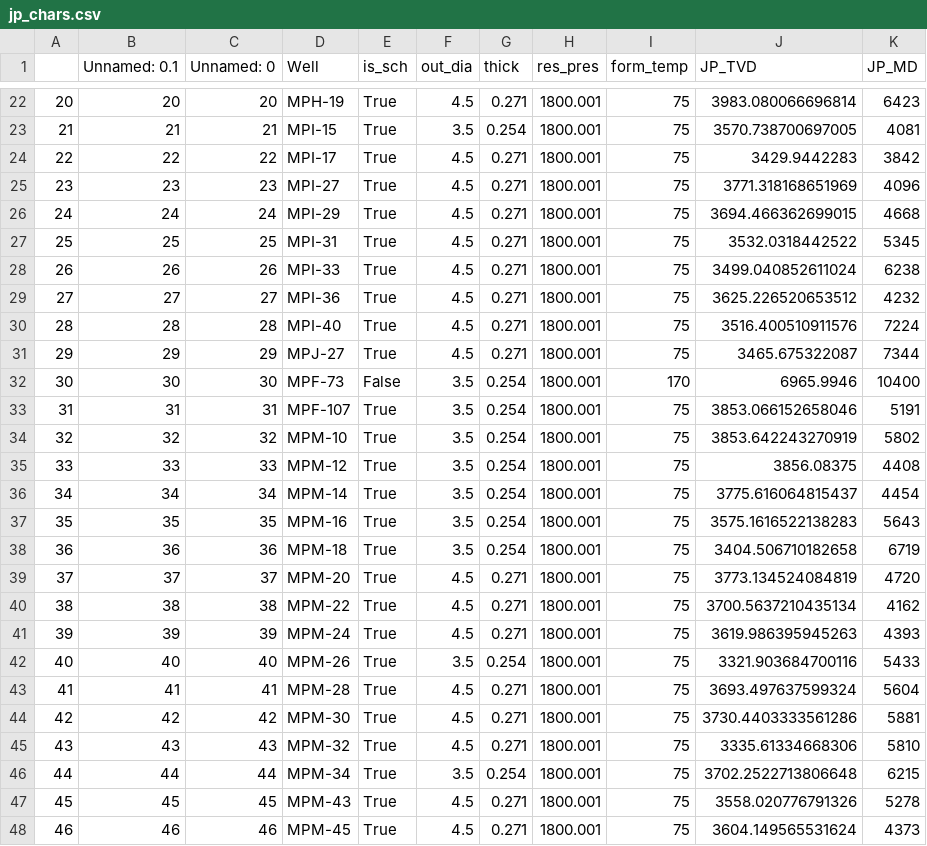
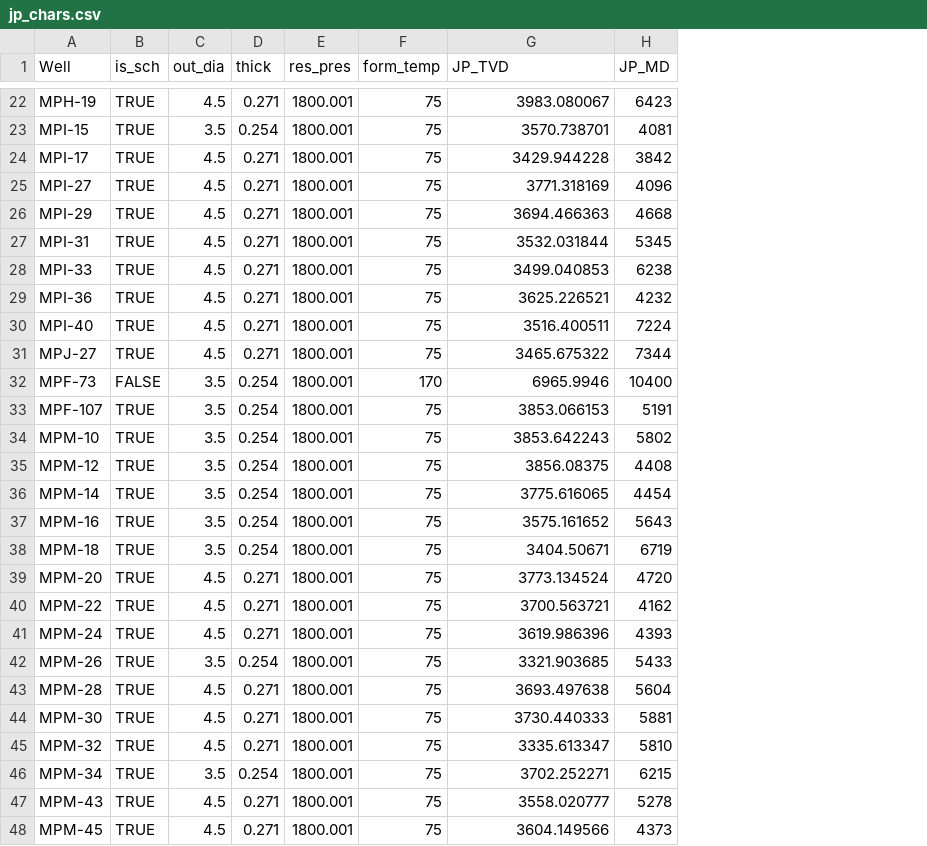
Before and after one commit to scottpessetto/woffl_gui, a CSV file: woffl/jp_data/jp_chars.csv, drawn as a sheet; only a part is shown, gaps mark what is left out; removed rows and columns are numbered as before the commit, all else as after; the diff covers the shown part only; the diff names each change by its address in the sheet, - before the commit and + after, or states it on an @@ line.

```diff
--- a/woffl/jp_data/jp_chars.csv
+++ b/woffl/jp_data/jp_chars.csv
-column A, rows 22-48: 20 | 21 | 22 | 23 | 24 | 25 | 26 | 27 | 28 | 29 | 30 | 31 | 32 | 33 | 34 | 35 | 36 | 37 | 38 | 39 | 40 | 41 | 42 | 43 | 44 | 45 | 46
-column B (Unnamed: 0.1), rows 22-48: 20 | 21 | 22 | 23 | 24 | 25 | 26 | 27 | 28 | 29 | 30 | 31 | 32 | 33 | 34 | 35 | 36 | 37 | 38 | 39 | 40 | 41 | 42 | 43 | 44 | 45 | 46
-column C (Unnamed: 0), rows 22-48: 20 | 21 | 22 | 23 | 24 | 25 | 26 | 27 | 28 | 29 | 30 | 31 | 32 | 33 | 34 | 35 | 36 | 37 | 38 | 39 | 40 | 41 | 42 | 43 | 44 | 45 | 46
-B22:B31 (is_sch): True
+B22:B31 (is_sch): TRUE
-G22 (JP_TVD): 3983.080066696814
+G22 (JP_TVD): 3983.080067
-G23 (JP_TVD): 3570.738700697005
+G23 (JP_TVD): 3570.738701
-G24 (JP_TVD): 3429.9442283
+G24 (JP_TVD): 3429.944228
-G25 (JP_TVD): 3771.318168651969
+G25 (JP_TVD): 3771.318169
-G26 (JP_TVD): 3694.466362699015
+G26 (JP_TVD): 3694.466363
-G27 (JP_TVD): 3532.0318442522
+G27 (JP_TVD): 3532.031844
-G28 (JP_TVD): 3499.040852611024
+G28 (JP_TVD): 3499.040853
-G29 (JP_TVD): 3625.226520653512
+G29 (JP_TVD): 3625.226521
-G30 (JP_TVD): 3516.400510911576
+G30 (JP_TVD): 3516.400511
-G31 (JP_TVD): 3465.675322087
+G31 (JP_TVD): 3465.675322
-B32 (is_sch): False
+B32 (is_sch): FALSE
-B33:B48 (is_sch): True
+B33:B48 (is_sch): TRUE
-G33 (JP_TVD): 3853.066152658046
+G33 (JP_TVD): 3853.066153
-G34 (JP_TVD): 3853.642243270919
+G34 (JP_TVD): 3853.642243
-G36 (JP_TVD): 3775.616064815437
+G36 (JP_TVD): 3775.616065
-G37 (JP_TVD): 3575.1616522138283
+G37 (JP_TVD): 3575.161652
-G38 (JP_TVD): 3404.506710182658
+G38 (JP_TVD): 3404.50671
-G39 (JP_TVD): 3773.134524084819
+G39 (JP_TVD): 3773.134524
-G40 (JP_TVD): 3700.5637210435134
+G40 (JP_TVD): 3700.563721
-G41 (JP_TVD): 3619.986395945263
+G41 (JP_TVD): 3619.986396
-G42 (JP_TVD): 3321.903684700116
+G42 (JP_TVD): 3321.903685
-G43 (JP_TVD): 3693.497637599324
+G43 (JP_TVD): 3693.497638
-G44 (JP_TVD): 3730.4403333561286
+G44 (JP_TVD): 3730.440333
-G45 (JP_TVD): 3335.61334668306
+G45 (JP_TVD): 3335.613347
-G46 (JP_TVD): 3702.2522713806648
+G46 (JP_TVD): 3702.252271
-G47 (JP_TVD): 3558.020776791326
+G47 (JP_TVD): 3558.020777
-G48 (JP_TVD): 3604.149565531624
+G48 (JP_TVD): 3604.149566
```
Also changed, not shown: 53 edited cells elsewhere in this file, 8 other files.
